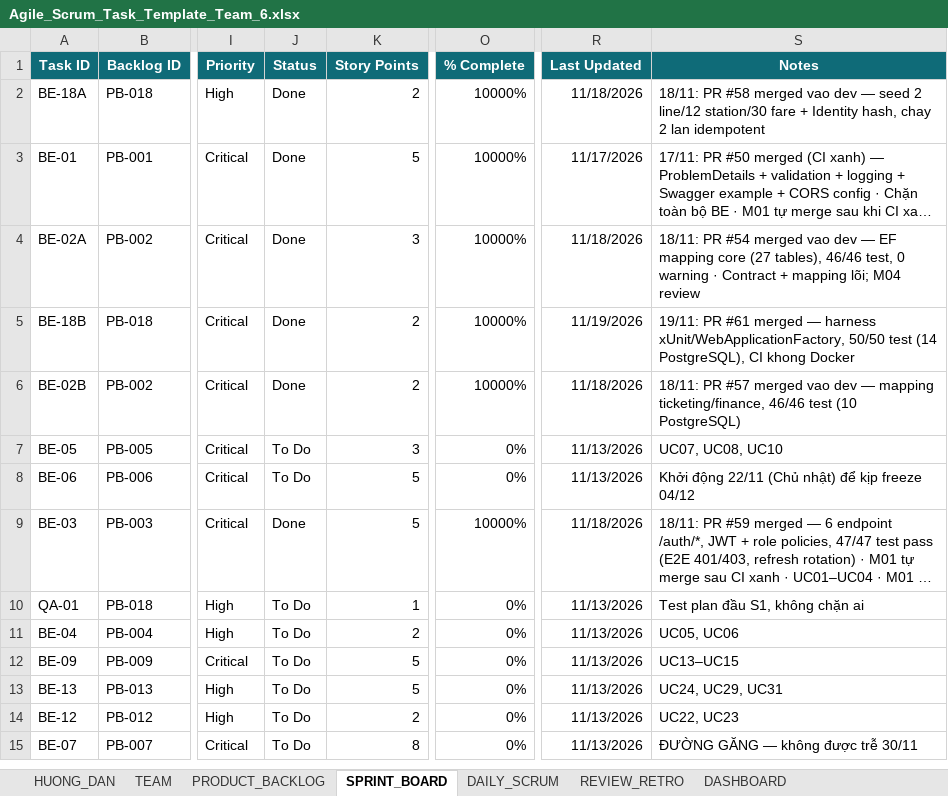
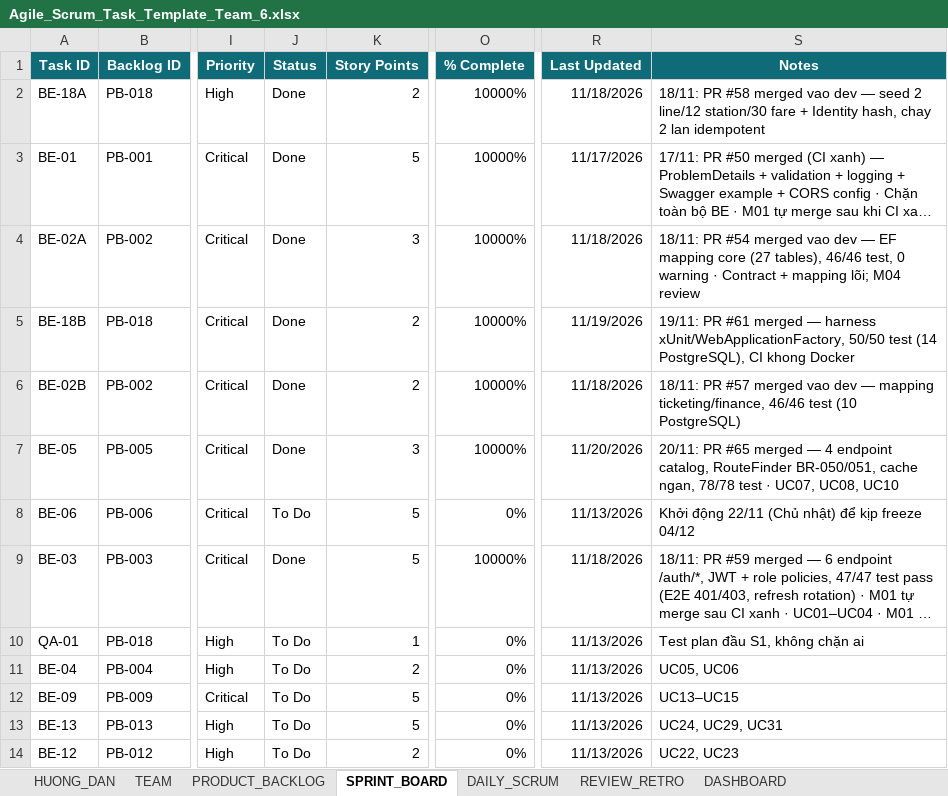
Before and after one commit to macdogiahuy/Metro-ticket-management-system, an Excel workbook: docs/task-management/Agile_Scrum_Task_Template_Team_6.xlsx, sheet SPRINT_BOARD, drawn as a sheet; only a part is shown, gaps mark what is left out; the shorter side is filled out with more unchanged rows; long unchanged cells end in …; values as stored, in another font and other column widths than the file's, no borders; conditional formats not drawn; the diff names each change by its address in the sheet, - before the commit and + after, or states it on an @@ line.

Commit message:
chore(board): mark BE-05 done after PR 65

```diff
--- a/docs/task-management/Agile_Scrum_Task_Template_Team_6.xlsx (sheet SPRINT_BOARD)
+++ b/docs/task-management/Agile_Scrum_Task_Template_Team_6.xlsx (sheet SPRINT_BOARD)
-J7 (Status): To Do
+J7 (Status): Done
-O7 (% Complete): 0%
+O7 (% Complete): 10000%
-R7 (Last Updated): 11/13/2026
+R7 (Last Updated): 11/20/2026
-S7 (Notes): UC07, UC08,…
+S7 (Notes): 20/11: PR #65 merged — 4 endpoint catalog, RouteFinder BR-050/051, cache ngan, 78/78 test · UC07, UC08,…
```
Also changed, not shown: sheet PRODUCT_BACKLOG, 1 other file.
